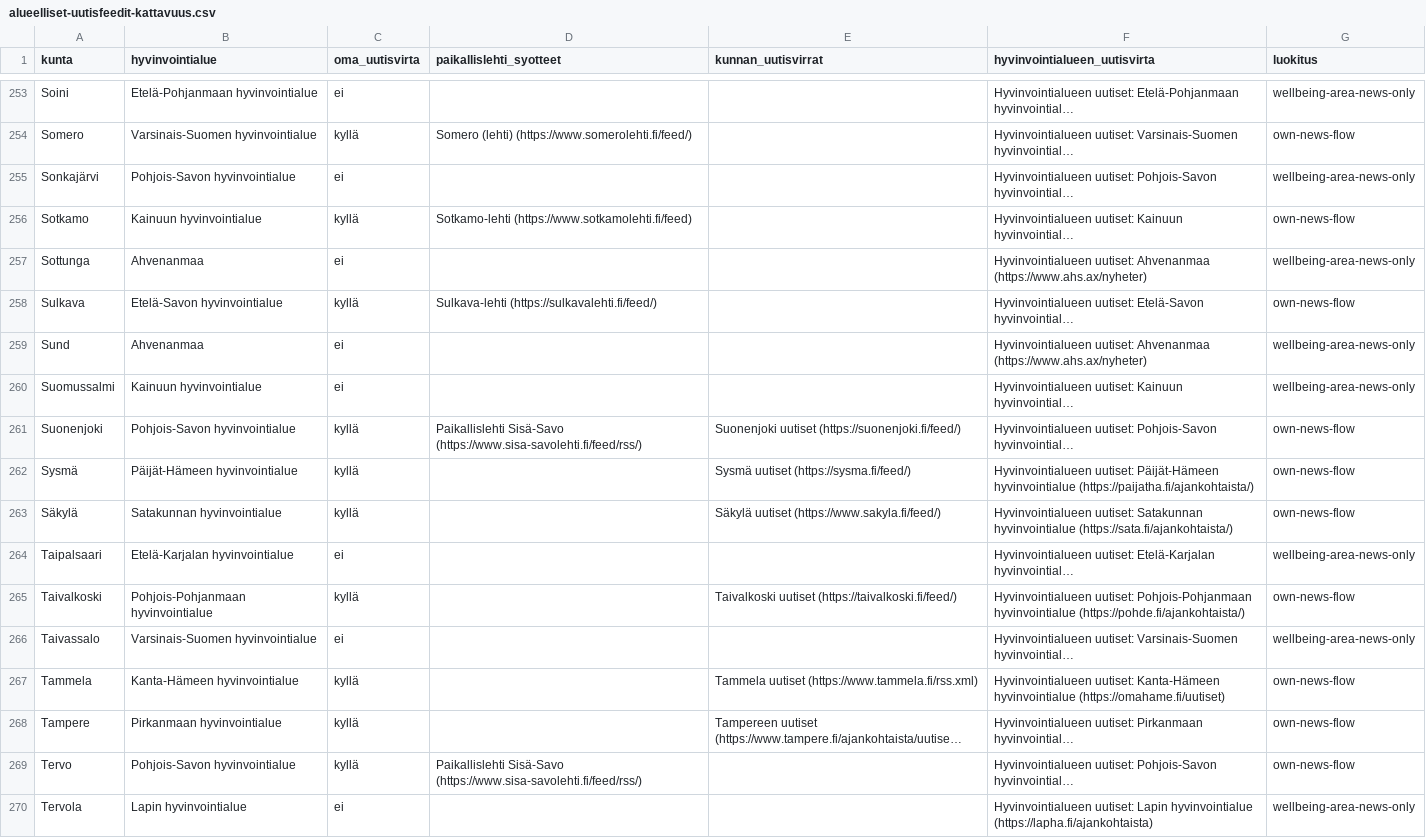
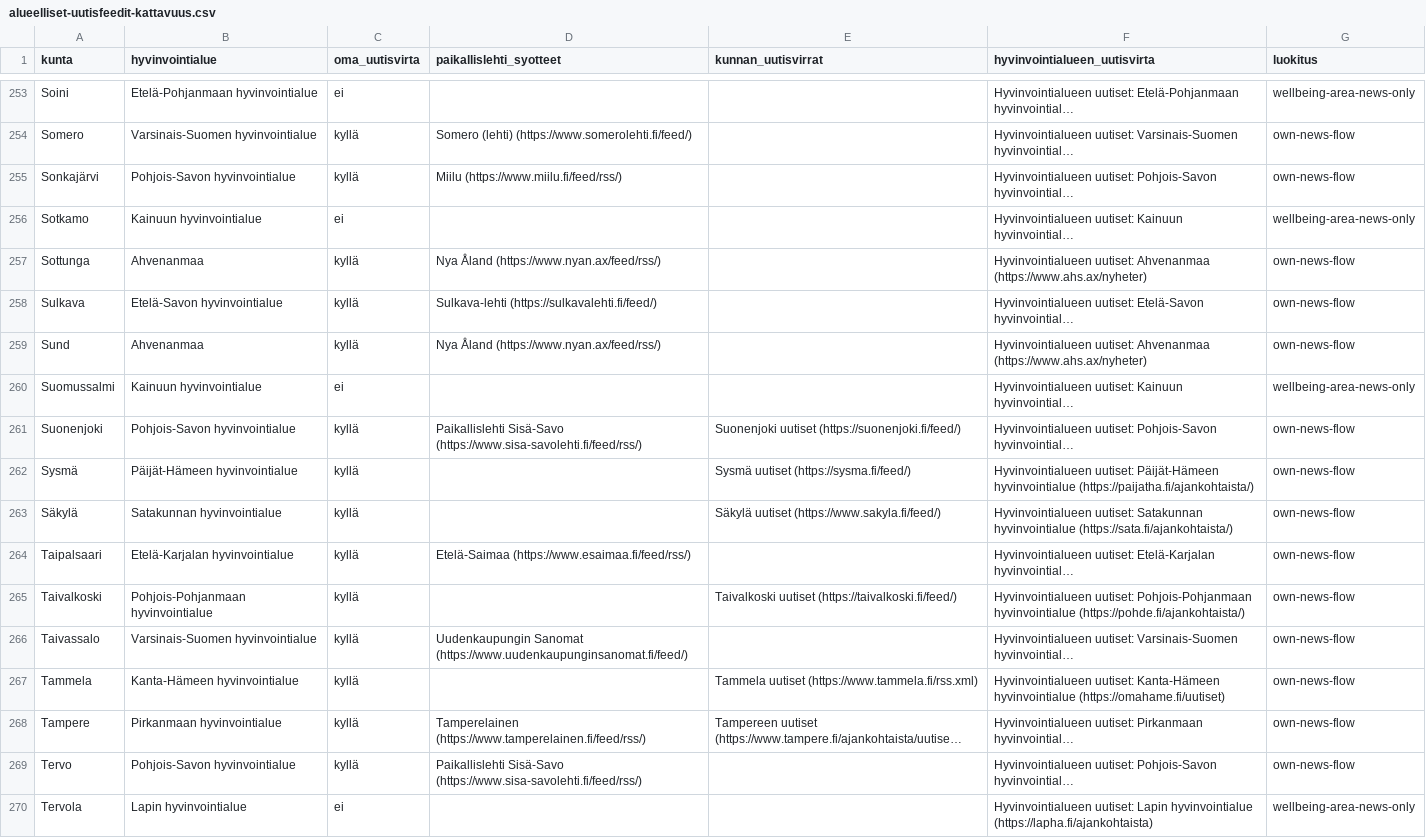
Before and after one commit to Eerotuomenoksa/Aloitussivu, a CSV file: docs/alueelliset-uutisfeedit-kattavuus.csv, drawn as a sheet; only a part is shown, gaps mark what is left out; long unchanged cells end in …; the diff covers the shown part only; the diff names each change by its address in the sheet, - before the commit and + after, or states it on an @@ line.

Commit message:
tarkistettu paikalliset uutislähteet, 225 kuntaa löydetty niiden äärelle

```diff
--- a/docs/alueelliset-uutisfeedit-kattavuus.csv
+++ b/docs/alueelliset-uutisfeedit-kattavuus.csv
-C255 (oma_uutisvirta): ei
+C255 (oma_uutisvirta): kyllä
-D255 (paikallislehti_syotteet): (empty)
+D255 (paikallislehti_syotteet): Miilu (https://www.miilu.fi/feed/rss/)
-G255 (luokitus): wellbeing-area-news-only
+G255 (luokitus): own-news-flow
-C256 (oma_uutisvirta): kyllä
+C256 (oma_uutisvirta): ei
-D256 (paikallislehti_syotteet): Sotkamo-lehti (https://www.sotkamolehti.fi/feed)
+D256 (paikallislehti_syotteet): (empty)
-G256 (luokitus): own-news-flow
+G256 (luokitus): wellbeing-area-news-only
-C257 (oma_uutisvirta): ei
+C257 (oma_uutisvirta): kyllä
-D257 (paikallislehti_syotteet): (empty)
+D257 (paikallislehti_syotteet): Nya Åland (https://www.nyan.ax/feed/rss/)
-G257 (luokitus): wellbeing-area-news-only
+G257 (luokitus): own-news-flow
-C259 (oma_uutisvirta): ei
+C259 (oma_uutisvirta): kyllä
-D259 (paikallislehti_syotteet): (empty)
+D259 (paikallislehti_syotteet): Nya Åland (https://www.nyan.ax/feed/rss/)
-G259 (luokitus): wellbeing-area-news-only
+G259 (luokitus): own-news-flow
-C264 (oma_uutisvirta): ei
+C264 (oma_uutisvirta): kyllä
-D264 (paikallislehti_syotteet): (empty)
+D264 (paikallislehti_syotteet): Etelä-Saimaa (https://www.esaimaa.fi/feed/rss/)
-G264 (luokitus): wellbeing-area-news-only
+G264 (luokitus): own-news-flow
-C266 (oma_uutisvirta): ei
+C266 (oma_uutisvirta): kyllä
-D266 (paikallislehti_syotteet): (empty)
+D266 (paikallislehti_syotteet): Uudenkaupungin Sanomat (https://www.uudenkaupunginsanomat.fi/feed/)
-G266 (luokitus): wellbeing-area-news-only
+G266 (luokitus): own-news-flow
-D268 (paikallislehti_syotteet): (empty)
+D268 (paikallislehti_syotteet): Tamperelainen (https://www.tamperelainen.fi/feed/rss/)
```
Also changed, not shown: 146 edited cells elsewhere in this file, 15 other files.
